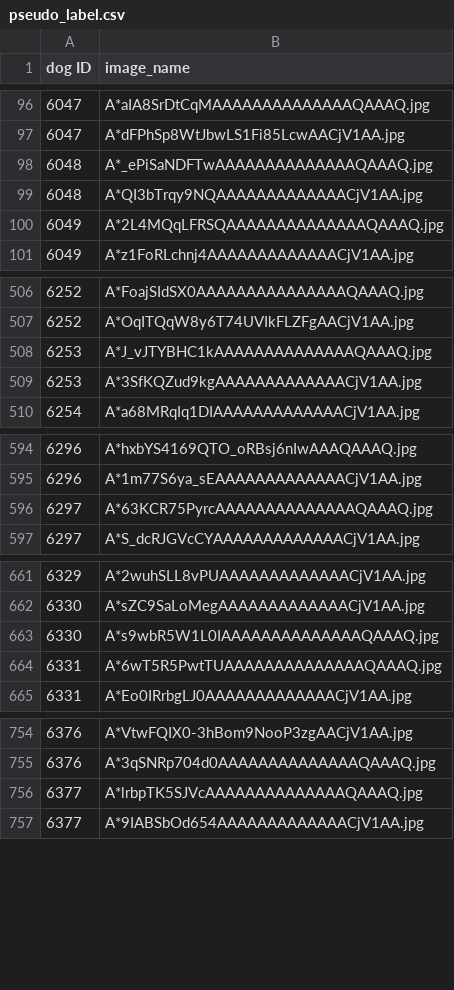
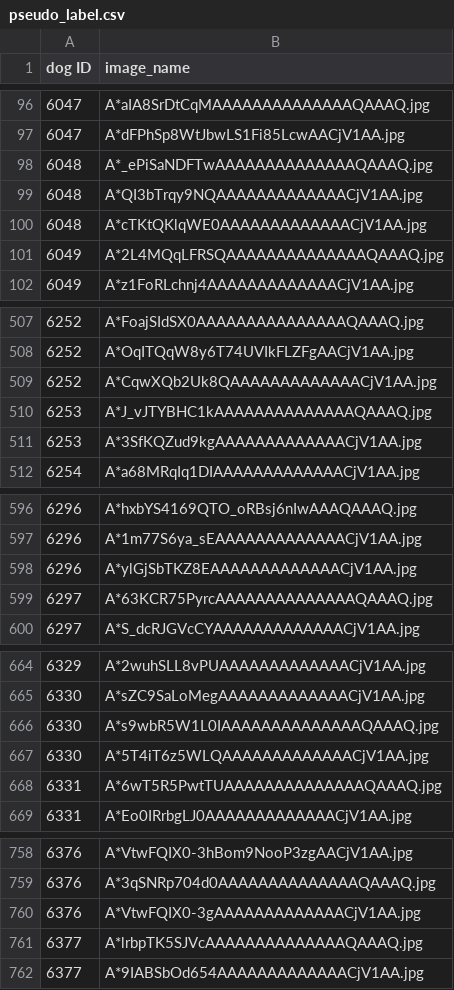
Before and after one commit to linghu8812/petreid, a CSV file: pseudo_label.csv, drawn as a sheet; only a part is shown, gaps mark what is left out; the diff covers the shown part only; the diff names each change by its address in the sheet, - before the commit and + after, or states it on an @@ line.

Commit message:
add some positive examples to pseudo label

```diff
--- a/pseudo_label.csv
+++ b/pseudo_label.csv
+row 100: 6048 | A*cTKtQKlqWE0AAAAAAAAAAAAACjV1AA.jpg
+row 509: 6252 | A*CqwXQb2Uk8QAAAAAAAAAAAAACjV1AA.jpg
+row 598: 6296 | A*ylGjSbTKZ8EAAAAAAAAAAAAACjV1AA.jpg
+row 667: 6330 | A*5T4iT6z5WLQAAAAAAAAAAAAACjV1AA.jpg
+row 760: 6376 | A*VtwFQIX0-3gAAAAAAAAAAAAACjV1AA.jpg
```
Also changed, not shown: 2 added rows elsewhere in this file, 2 other files.
